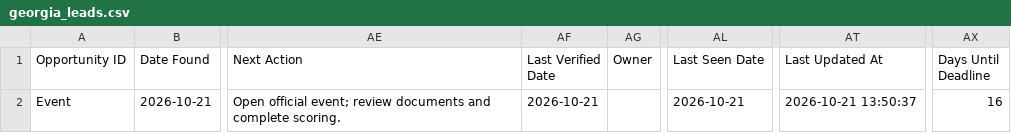
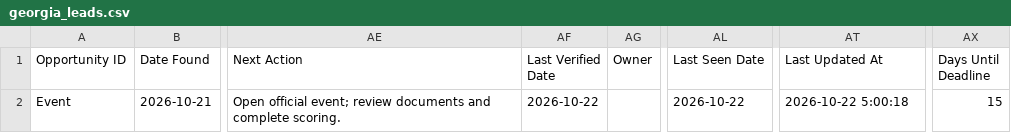
Before and after one commit to udaykiranv05/OppNexa_Georgia, a CSV file: data/georgia_leads.csv, drawn as a sheet; only a part is shown, gaps mark what is left out; the diff names each change by its address in the sheet, - before the commit and + after, or states it on an @@ line.

```diff
--- a/data/georgia_leads.csv
+++ b/data/georgia_leads.csv
-AF2 (Last Verified Date): 2026-10-21
+AF2 (Last Verified Date): 2026-10-22
-AL2 (Last Seen Date): 2026-10-21
+AL2 (Last Seen Date): 2026-10-22
-AT2 (Last Updated At): 2026-10-21 13:50:37
+AT2 (Last Updated At): 2026-10-22 5:00:18
-AX2 (Days Until Deadline): 16
+AX2 (Days Until Deadline): 15
```
Also changed, not shown: 2 other files.
